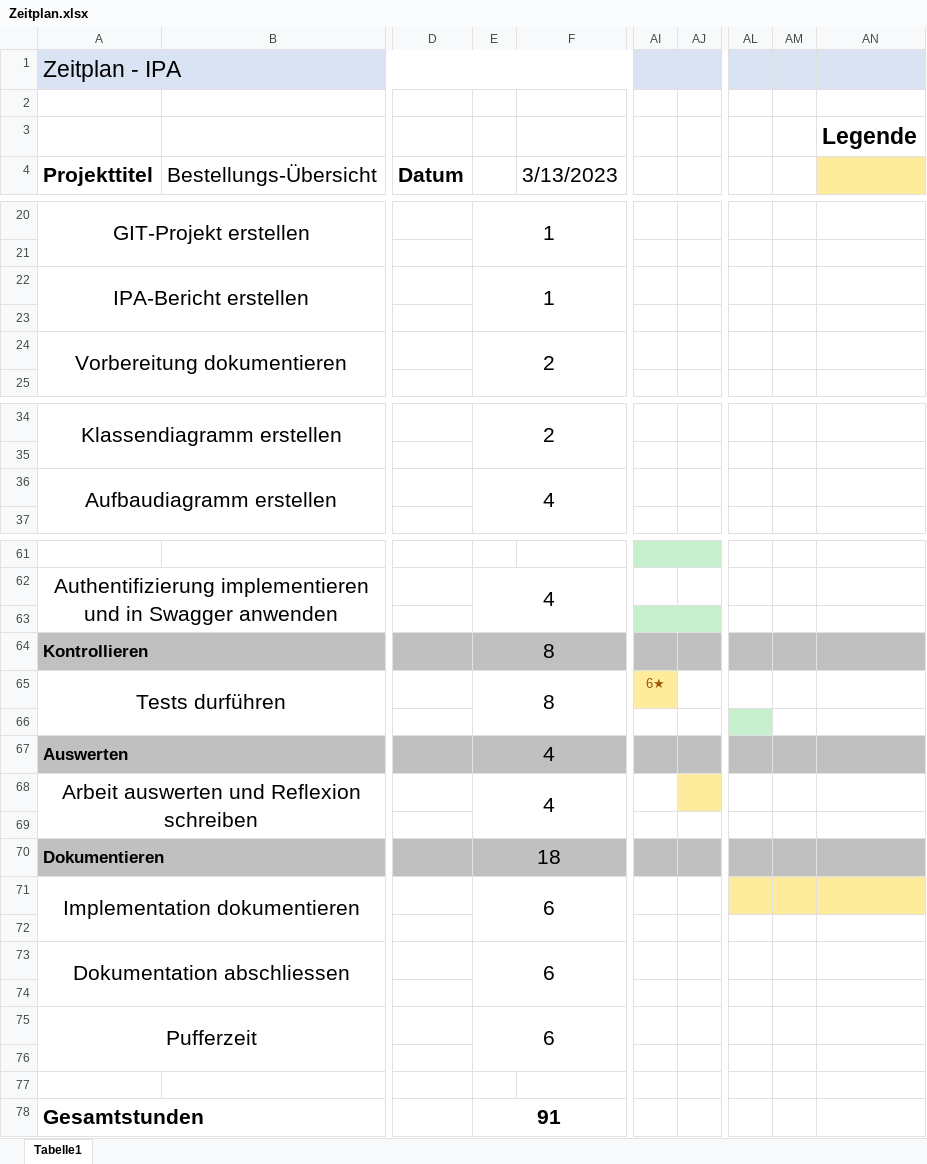
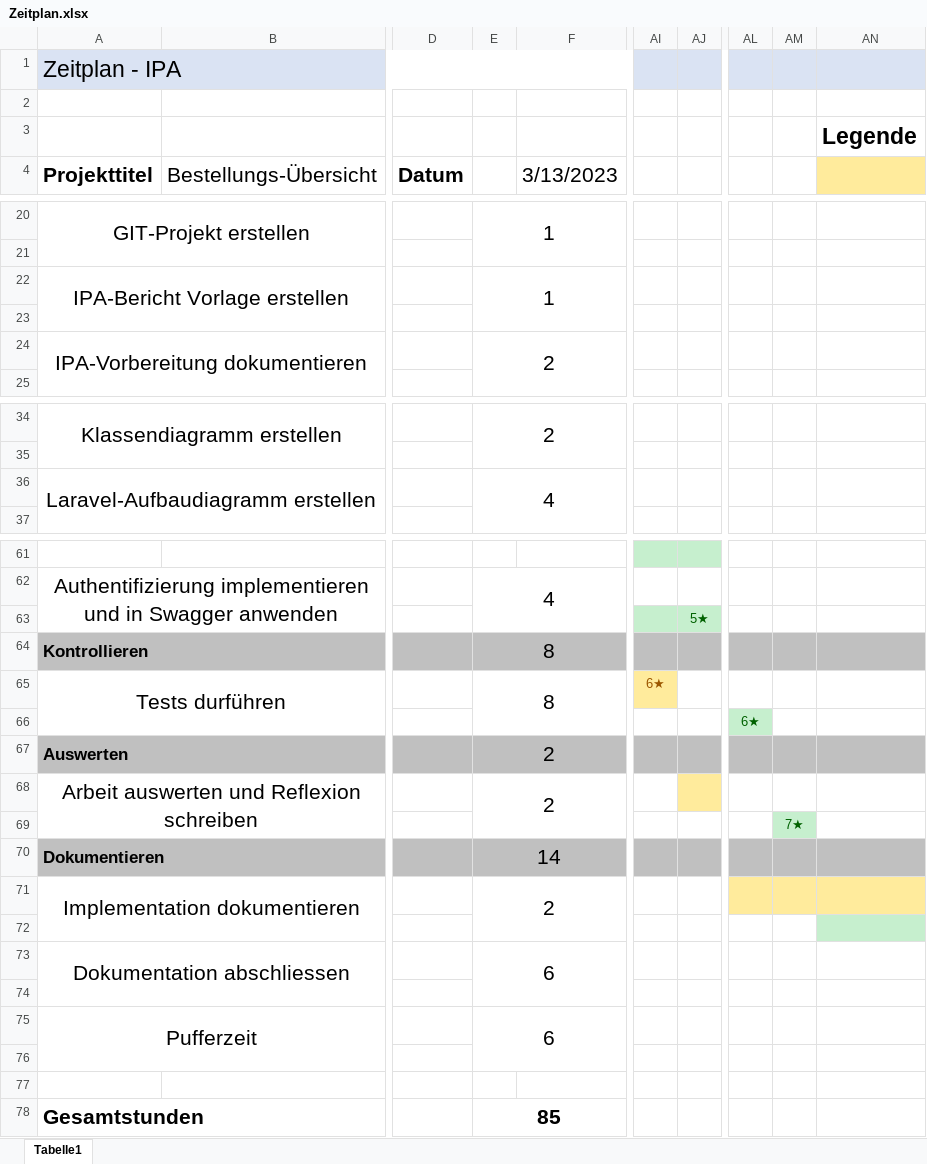
Before and after one commit to joinbean/IPA, an Excel workbook: documentation/Zeitplan.xlsx, sheet Tabelle1, drawn as a sheet; only a part is shown, gaps mark what is left out; values as stored, in another font and other column widths than the file's, no borders; the diff names each change by its address in the sheet, - before the commit and + after, or states it on an @@ line.

Commit message:
document implementation

```diff
--- a/documentation/Zeitplan.xlsx (sheet Tabelle1)
+++ b/documentation/Zeitplan.xlsx (sheet Tabelle1)
-A22 (Projekttitel): IPA-Bericht erstellen
+A22 (Projekttitel): IPA-Bericht Vorlage erstellen
-A24 (Projekttitel): Vorbereitung dokumentieren
+A24 (Projekttitel): IPA-Vorbereitung dokumentieren
-A36 (Projekttitel): Aufbaudiagramm erstellen
+A36 (Projekttitel): Laravel-Aufbaudiagramm erstellen
-AJ63: (empty)
+AJ63: 5★
-AL66: (empty)
+AL66: 6★
-E67:E68: 4
+E67:E68: 2
-AM69: (empty)
+AM69: 7★
-AM69 fill: none
+AM69 fill: #C6EFCE
-E70: 18
+E70: 14
-E71: 6
+E71: 2
-AN72 fill: none
+AN72 fill: #C6EFCE
-E78: 91
+E78: 85
```
Also changed, not shown: 2 other files.
